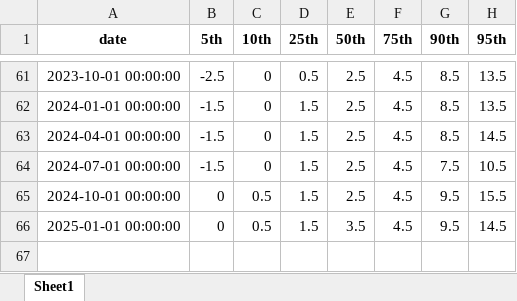
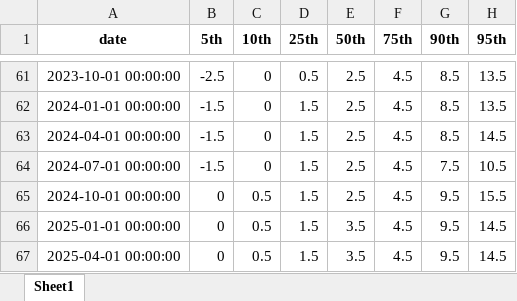
Before and after one commit to lukas-al/ias, an Excel workbook: inflation_attitudes_quantiles_discrete_q2b_agg1.xlsx, sheet Sheet1, drawn as a sheet; only a part is shown, gaps mark what is left out; values as stored, in another font and other column widths than the file's, no borders; the diff names each change by its address in the sheet, - before the commit and + after, or states it on an @@ line.

```diff
--- a/inflation_attitudes_quantiles_discrete_q2b_agg1.xlsx (sheet Sheet1)
+++ b/inflation_attitudes_quantiles_discrete_q2b_agg1.xlsx (sheet Sheet1)
+row 67: 2025-04-01 00:00:00 | 0 | 0.5 | 1.5 | 3.5 | 4.5 | 9.5 | 14.5
```
Also changed, not shown: inflation_attitudes_quantiles_discrete_q2a_agg1.xlsx, inflation_attitudes_quantiles_discrete_q2c_agg1.xlsx, 7 other files.
